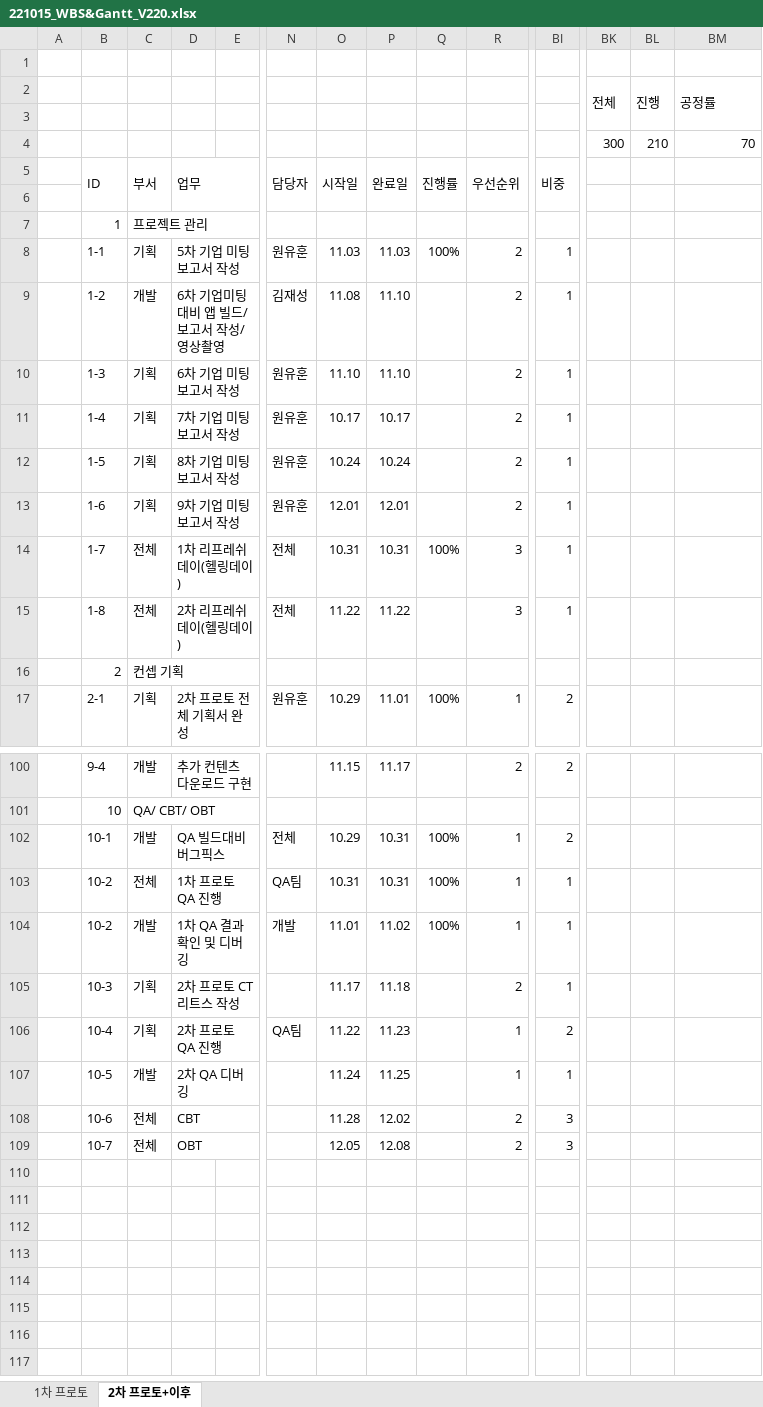
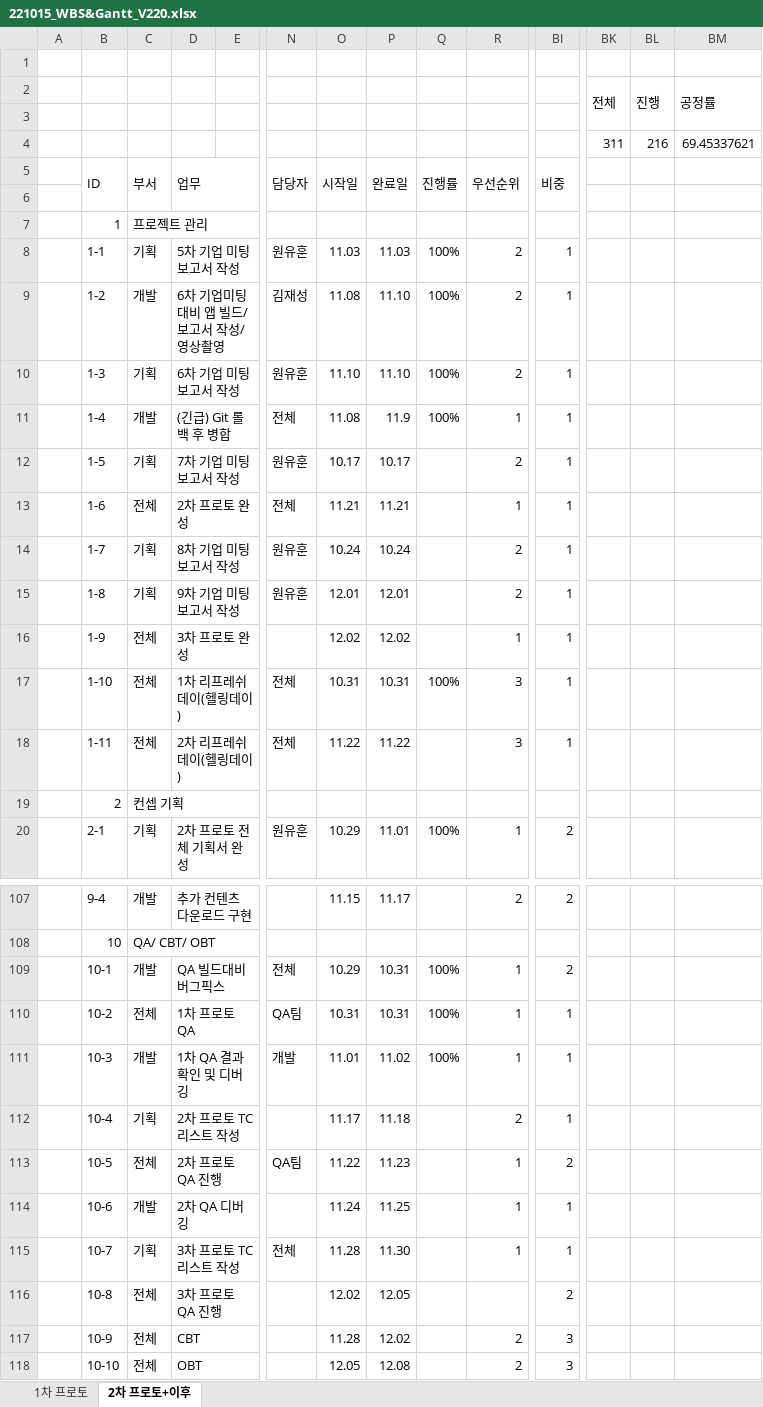
Before and after one commit to Kjaeseong/RocketTeamDocu, an Excel workbook: 01.일정관리/221015_WBS&Gantt_V220.xlsx, sheet 2차 프로토+이후, drawn as a sheet; only a part is shown, gaps mark what is left out; values as stored, in another font and other column widths than the file's, no cell formats; charts and pictures not drawn; removed rows and columns are numbered as before the commit, all else as after; rows hold the shown columns only; the diff covers the shown part only; the diff names each change by its address in the sheet, - before the commit and + after, or states it on an @@ line.

```diff
--- a/01.일정관리/221015_WBS&Gantt_V220.xlsx (sheet 2차 프로토+이후)
+++ b/01.일정관리/221015_WBS&Gantt_V220.xlsx (sheet 2차 프로토+이후)
-row 4:  |  |  |  |  |  |  |  |  |  |  | 300 | 210 | 70
+row 4:  |  |  |  |  |  |  |  |  |  |  | 311 | 216 | 69.45337621
-Q9:Q11 (진행률): (empty)
+Q9:Q11 (진행률): 100%
-C11 (부서): 기획
+C11 (부서): 개발
-D11 (업무): 7차 기업 미팅 보고서 작성
+D11 (업무): (긴급) Git 롤백 후 병합
-N11 (담당자): 원유훈
+N11 (담당자): 전체
-O11 (시작일): 10.17
+O11 (시작일): 11.08
-P11 (완료일): 10.17
+P11 (완료일): 11.9
-R11 (우선순위): 2
+R11 (우선순위): 1
-D12 (업무): 8차 기업 미팅 보고서 작성
+D12 (업무): 7차 기업 미팅 보고서 작성
-O12 (시작일): 10.24
+O12 (시작일): 10.17
-P12 (완료일): 10.24
+P12 (완료일): 10.17
+row 13:  | 1-6 | 전체 | 2차 프로토 완성 |  | 전체 | 11.21 | 11.21 |  | 1 | 1
+row 14:  | 1-7 | 기획 | 8차 기업 미팅 보고서 작성 |  | 원유훈 | 10.24 | 10.24 |  | 2 | 1
-B15 (ID): 1-6
+B15 (ID): 1-8
+row 16:  | 1-9 | 전체 | 3차 프로토 완성 |  |  | 12.02 | 12.02 |  | 1 | 1
-B17 (ID): 1-7
+B17 (ID): 1-10
-B18 (ID): 1-8
+B18 (ID): 1-11
-D110 (업무): 1차 프로토 QA 진행
+D110 (업무): 1차 프로토 QA
-B111 (ID): 10-2
+B111 (ID): 10-3
-B112 (ID): 10-3
+B112 (ID): 10-4
-D112 (업무): 2차 프로토 CT 리트스 작성
+D112 (업무): 2차 프로토 TC 리스트 작성
-B113 (ID): 10-4
+B113 (ID): 10-5
-C113 (부서): 기획
+C113 (부서): 전체
-B114 (ID): 10-5
+B114 (ID): 10-6
+row 115:  | 10-7 | 기획 | 3차 프로토 TC 리스트 작성 |  | 전체 | 11.28 | 11.30 |  | 1 | 1
+row 116:  | 10-8 | 전체 | 3차 프로토 QA 진행 |  |  | 12.02 | 12.05 |  |  | 2
-B117 (ID): 10-6
+B117 (ID): 10-9
-B118 (ID): 10-7
+B118 (ID): 10-10
```
Also changed, not shown: 5 added rows, 1 removed row and 65 edited cells elsewhere in this sheet, cell formats, charts or pictures, 1 other file.
